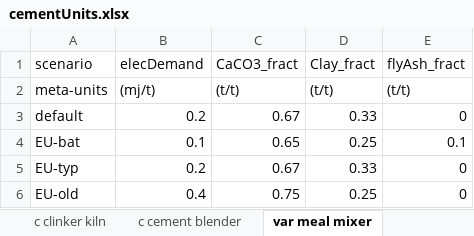
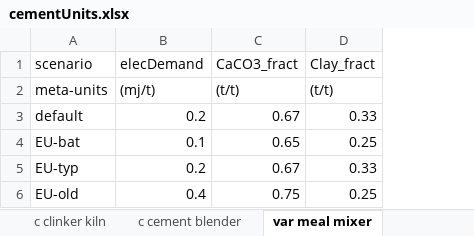
Before and after one commit to concoctions/BlackBlox, an Excel workbook: excelData/cementUnits.xlsx, sheet var meal mixer, drawn as a sheet; values as stored, in another font and other column widths than the file's, no borders; the diff names each change by its address in the sheet, - before the commit and + after, or states it on an @@ line.

```diff
--- a/excelData/cementUnits.xlsx (sheet var meal mixer)
+++ b/excelData/cementUnits.xlsx (sheet var meal mixer)
-column E (flyAsh_fract), rows 2-6: (t/t) | 0 | 0.1 | 0 | 0
```
Also changed, not shown: sheet c meal mixer, 9 other files.
